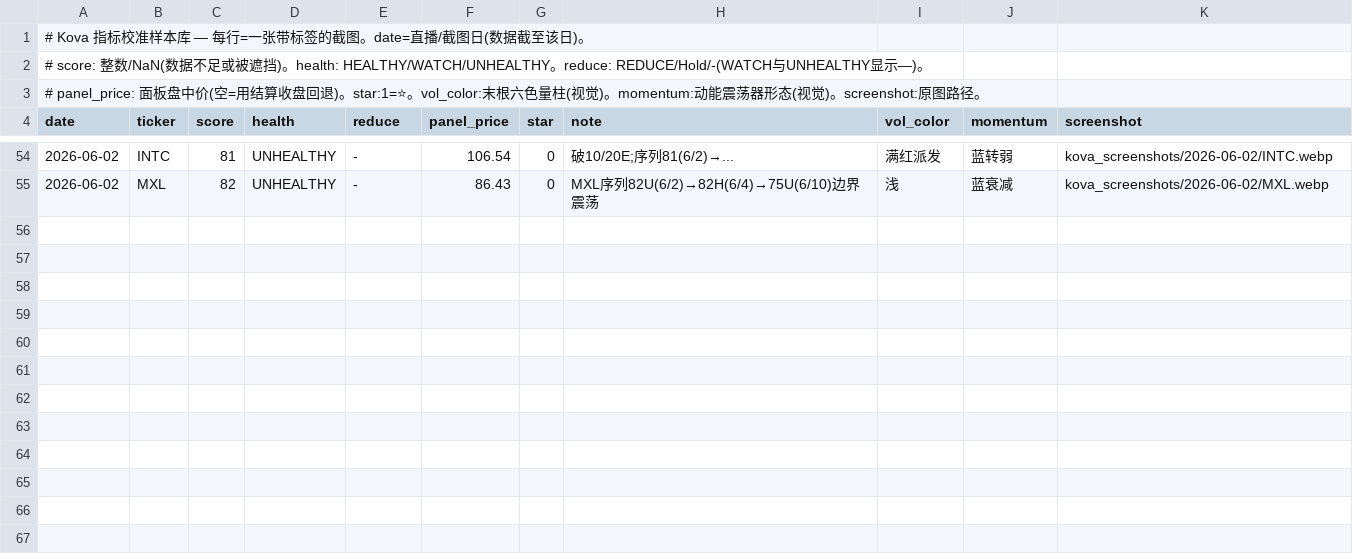
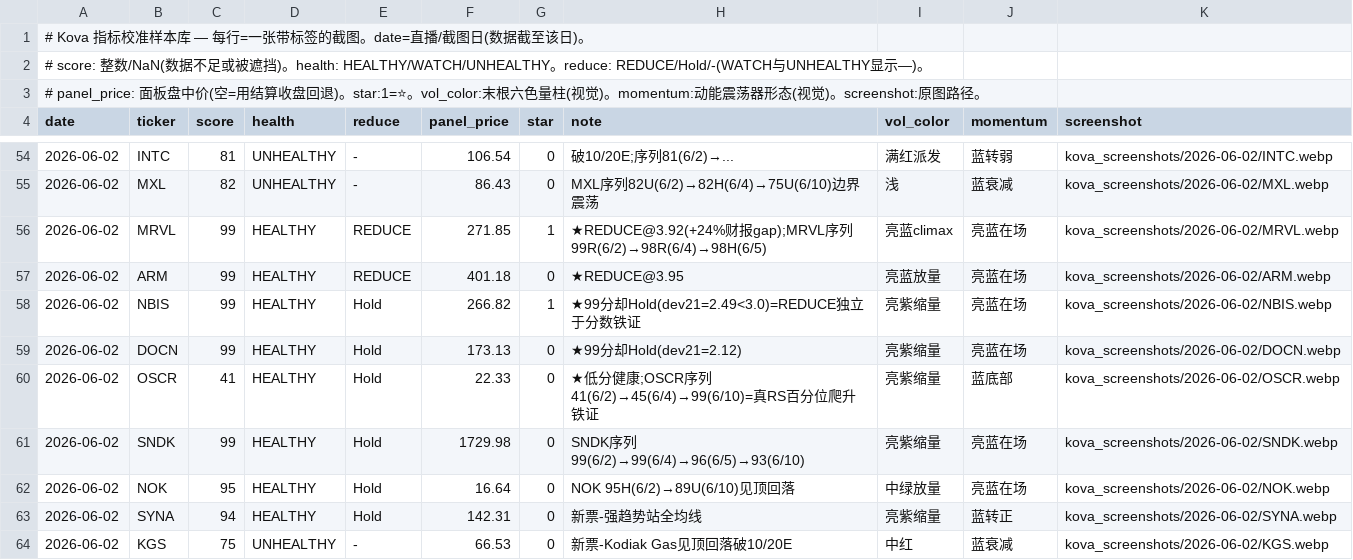
Before and after one commit to irisxinxin/quant-system, a CSV file: kova_calibration.csv, drawn as a sheet; only a part is shown, gaps mark what is left out.

```diff
--- a/kova_calibration.csv
+++ b/kova_calibration.csv
@@ -55 +55,10 @@ date,ticker,score,health,reduce,panel_price,star,note,vol_color,momentum,screens
 2026-06-02,MXL,82,UNHEALTHY,-,86.43,0,MXL序列82U(6/2)→82H(6/4)→75U(6/10)边界震荡,浅,蓝衰减,kova_screenshots/2026-06-02/MXL.webp
+2026-06-02,MRVL,99,HEALTHY,REDUCE,271.85,1,★REDUCE@3.92(+24%财报gap);MRVL序列99R(6/2)→98R(6/4)→98H(6/5),亮蓝climax,亮蓝在场,kova_screenshots/2026-06-02/MRVL.webp
+2026-06-02,ARM,99,HEALTHY,REDUCE,401.18,0,★REDUCE@3.95,亮蓝放量,亮蓝在场,kova_screenshots/2026-06-02/ARM.webp
+2026-06-02,NBIS,99,HEALTHY,Hold,266.82,1,★99分却Hold(dev21=2.49<3.0)=REDUCE独立于分数铁证,亮紫缩量,亮蓝在场,kova_screenshots/2026-06-02/NBIS.webp
+2026-06-02,DOCN,99,HEALTHY,Hold,173.13,0,★99分却Hold(dev21=2.12),亮紫缩量,亮蓝在场,kova_screenshots/2026-06-02/DOCN.webp
+2026-06-02,OSCR,41,HEALTHY,Hold,22.33,0,★低分健康;OSCR序列41(6/2)→45(6/4)→99(6/10)=真RS百分位爬升铁证,亮紫缩量,蓝底部,kova_screenshots/2026-06-02/OSCR.webp
+2026-06-02,SNDK,99,HEALTHY,Hold,1729.98,0,SNDK序列99(6/2)→99(6/4)→96(6/5)→93(6/10),亮紫缩量,亮蓝在场,kova_screenshots/2026-06-02/SNDK.webp
+2026-06-02,NOK,95,HEALTHY,Hold,16.64,0,NOK 95H(6/2)→89U(6/10)见顶回落,中绿放量,亮蓝在场,kova_screenshots/2026-06-02/NOK.webp
+2026-06-02,SYNA,94,HEALTHY,Hold,142.31,0,新票-强趋势站全均线,亮紫缩量,蓝转正,kova_screenshots/2026-06-02/SYNA.webp
+2026-06-02,KGS,75,UNHEALTHY,-,66.53,0,新票-Kodiak Gas见顶回落破10/20E,中红,蓝衰减,kova_screenshots/2026-06-02/KGS.webp
```
Also changed, not shown: 1 other file.
